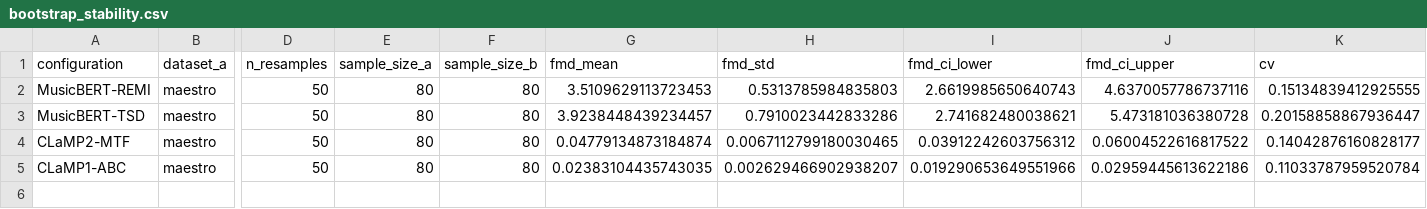
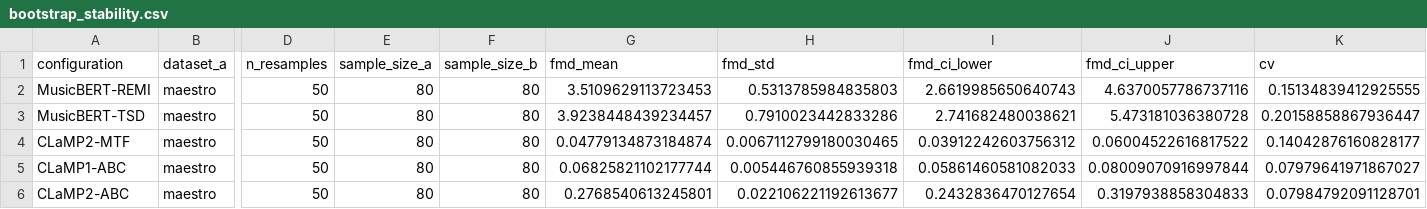
Before and after one commit to Michal2390/FMD-sensitivity-for-tokenization-and-embeddings, a CSV file: results/reports/sensitivity_pivot/bootstrap_stability.csv, drawn as a sheet; only a part is shown, gaps mark what is left out; rows hold the shown columns only; the diff names each change by its address in the sheet, - before the commit and + after, or states it on an @@ line.

```diff
--- a/results/reports/sensitivity_pivot/bootstrap_stability.csv
+++ b/results/reports/sensitivity_pivot/bootstrap_stability.csv
-G5 (fmd_mean): 0.02383104435743035
+G5 (fmd_mean): 0.06825821102177744
-H5 (fmd_std): 0.002629466902938207
+H5 (fmd_std): 0.005446760855939318
-I5 (fmd_ci_lower): 0.019290653649551966
+I5 (fmd_ci_lower): 0.05861460581082033
-J5 (fmd_ci_upper): 0.02959445613622186
+J5 (fmd_ci_upper): 0.08009070916997844
-K5 (cv): 0.11033787959520784
+K5 (cv): 0.07979641971867027
+row 6: CLaMP2-ABC | maestro | 50 | 80 | 80 | 0.2768540613245801 | 0.022106221192613677 | 0.2432836470127654 | 0.3197938858304833 | 0.07984792091128701
```
Also changed, not shown: results/reports/sensitivity_pivot/cross_dataset_fmd.csv, results/reports/sensitivity_pivot/perturbation_sensitivity.csv, 22 other files.
